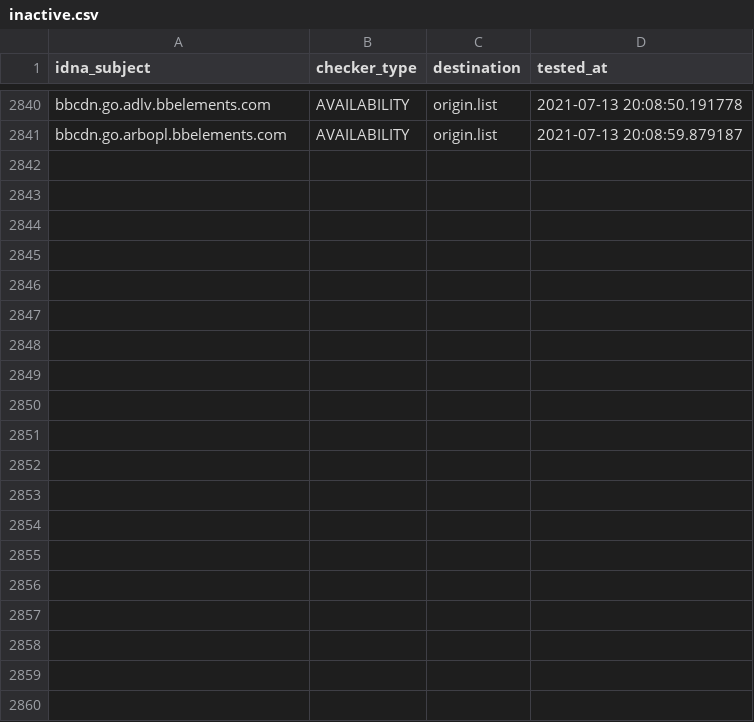
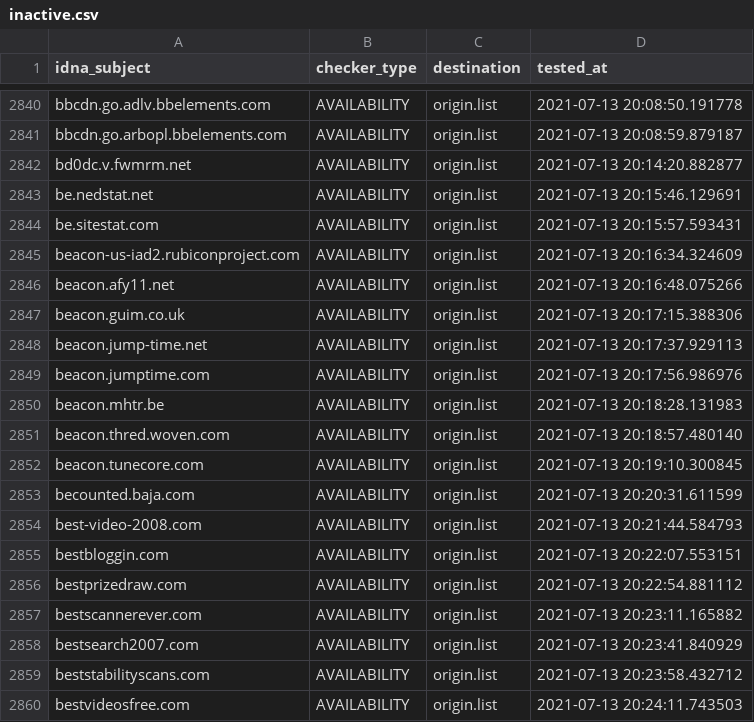
Before and after one commit to dead-hosts/cameleon_web_sysctl.org, a CSV file: .pyfunceble/inactive.csv, drawn as a sheet; only a part is shown, gaps mark what is left out; the diff covers the shown part only; the diff names each change by its address in the sheet, - before the commit and + after, or states it on an @@ line.

```diff
--- a/.pyfunceble/inactive.csv
+++ b/.pyfunceble/inactive.csv
+row 2842: bd0dc.v.fwmrm.net | AVAILABILITY | origin.list | 2021-07-13 20:14:20.882877
+row 2843: be.nedstat.net | AVAILABILITY | origin.list | 2021-07-13 20:15:46.129691
+row 2844: be.sitestat.com | AVAILABILITY | origin.list | 2021-07-13 20:15:57.593431
+row 2845: beacon-us-iad2.rubiconproject.com | AVAILABILITY | origin.list | 2021-07-13 20:16:34.324609
+row 2846: beacon.afy11.net | AVAILABILITY | origin.list | 2021-07-13 20:16:48.075266
+row 2847: beacon.guim.co.uk | AVAILABILITY | origin.list | 2021-07-13 20:17:15.388306
+row 2848: beacon.jump-time.net | AVAILABILITY | origin.list | 2021-07-13 20:17:37.929113
+row 2849: beacon.jumptime.com | AVAILABILITY | origin.list | 2021-07-13 20:17:56.986976
+row 2850: beacon.mhtr.be | AVAILABILITY | origin.list | 2021-07-13 20:18:28.131983
+row 2851: beacon.thred.woven.com | AVAILABILITY | origin.list | 2021-07-13 20:18:57.480140
+row 2852: beacon.tunecore.com | AVAILABILITY | origin.list | 2021-07-13 20:19:10.300845
+row 2853: becounted.baja.com | AVAILABILITY | origin.list | 2021-07-13 20:20:31.611599
+row 2854: best-video-2008.com | AVAILABILITY | origin.list | 2021-07-13 20:21:44.584793
+row 2855: bestbloggin.com | AVAILABILITY | origin.list | 2021-07-13 20:22:07.553151
+row 2856: bestprizedraw.com | AVAILABILITY | origin.list | 2021-07-13 20:22:54.881112
+row 2857: bestscannerever.com | AVAILABILITY | origin.list | 2021-07-13 20:23:11.165882
+row 2858: bestsearch2007.com | AVAILABILITY | origin.list | 2021-07-13 20:23:41.840929
+row 2859: beststabilityscans.com | AVAILABILITY | origin.list | 2021-07-13 20:23:58.432712
+row 2860: bestvideosfree.com | AVAILABILITY | origin.list | 2021-07-13 20:24:11.743503
```
Also changed, not shown: 9 added rows elsewhere in this file, .pyfunceble/whois.csv, 12 other files.
